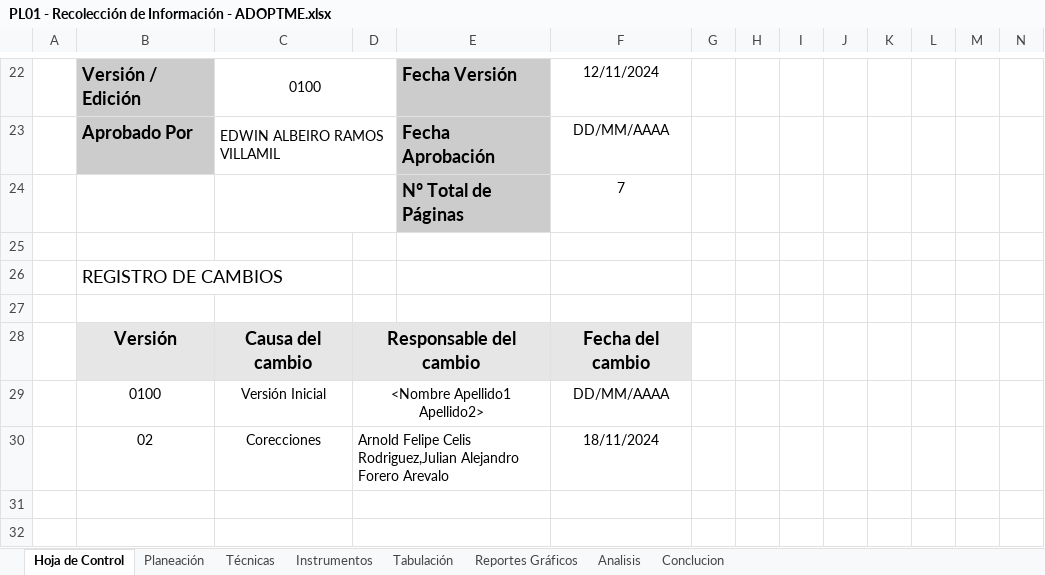
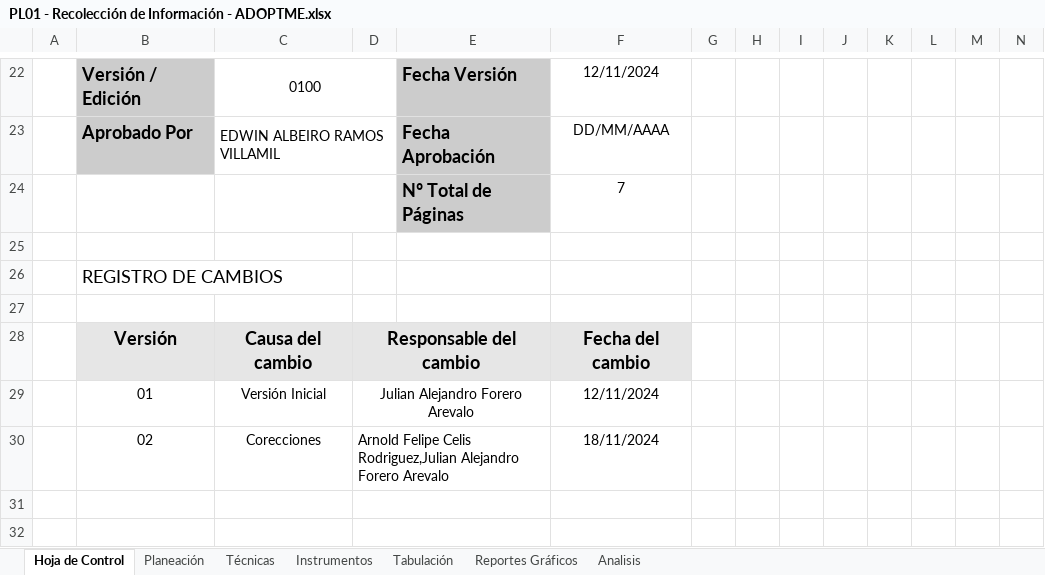
Before and after one commit to julianFor/Adopme, an Excel workbook: trim_1/03-Levantamiento de Informacion/PL01 - Recolección de Información - ADOPTME.xlsx, sheet Hoja de Control, drawn as a sheet; only a part is shown, gaps mark what is left out; values as stored, in another font and other column widths than the file's, no borders; charts and pictures not drawn; removed rows and columns are numbered as before the commit, all else as after; rows hold the shown columns only; the diff names each change by its address in the sheet, - before the commit and + after, or states it on an @@ line.

```diff
--- a/trim_1/03-Levantamiento de Informacion/PL01 - Recolección de Información - ADOPTME.xlsx (sheet Hoja de Control)
+++ b/trim_1/03-Levantamiento de Informacion/PL01 - Recolección de Información - ADOPTME.xlsx (sheet Hoja de Control)
-sheet tab: Conclucion
-row 29:  | 0100 | Versión Inicial | <Nombre Apellido1 Apellido2> |  | DD/MM/AAAA
+row 29:  | 01 | Versión Inicial | Julian Alejandro Forero Arevalo |  | 12/11/2024
```
Also changed, not shown: sheet Técnicas, charts or pictures.
